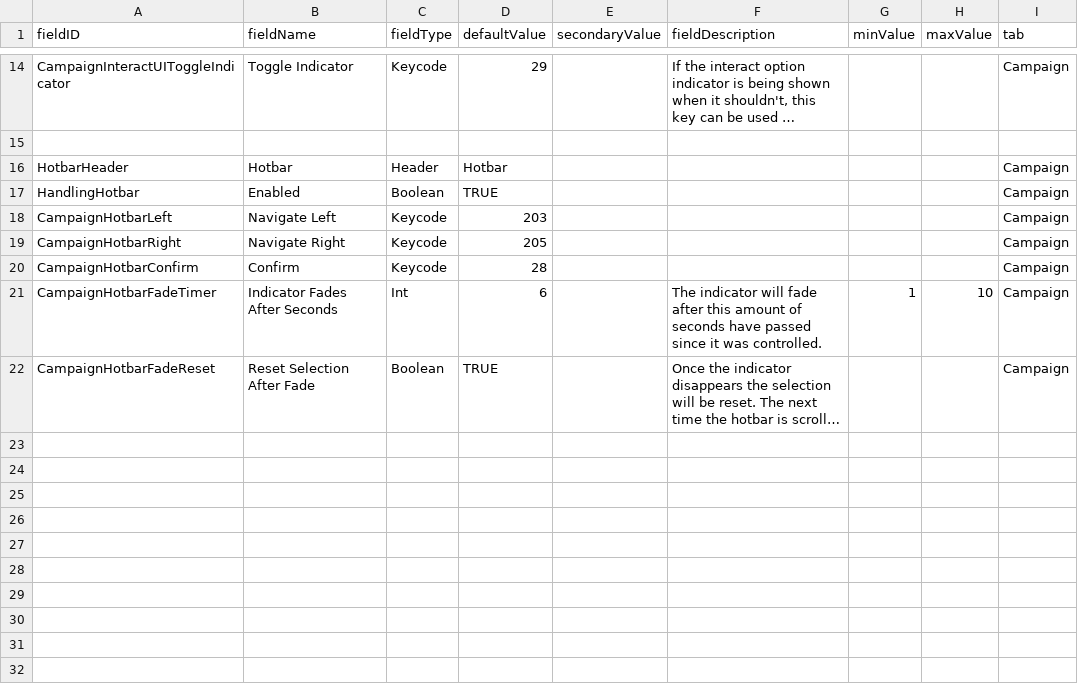
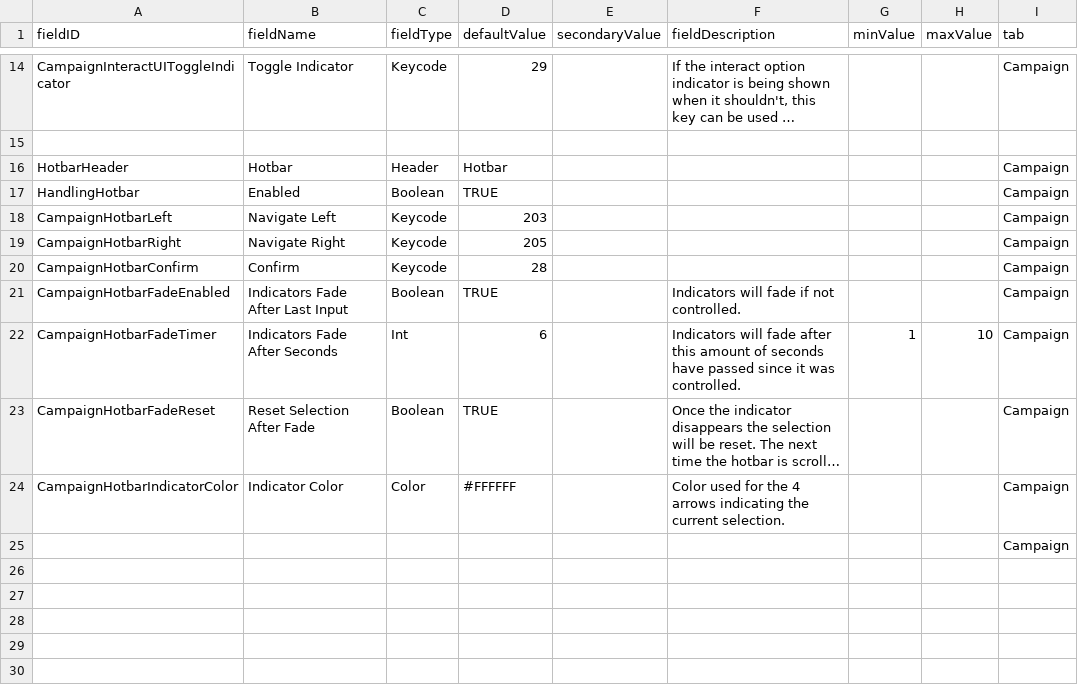
Before and after one commit to MildlyFootwear/starsector-ExtendedControls, a CSV file: data/config/LunaSettings.csv, drawn as a sheet; only a part is shown, gaps mark what is left out; the shorter side is filled out with more unchanged rows; long unchanged cells end in …; removed rows and columns are numbered as before the commit, all else as after; the diff names each change by its address in the sheet, - before the commit and + after, or states it on an @@ line.

Commit message:
Further additions to hotbar control; indicator color can be configured, indicators can be set to fade after a certain amount of time or never fade, indicators will be placed at the corners of the selected option

```diff
--- a/data/config/LunaSettings.csv
+++ b/data/config/LunaSettings.csv
+row 21: CampaignHotbarFadeEnabled | Indicators Fade After Last Input | Boolean | TRUE |  | Indicators will fade if not controlled. |  |  | Campaign
-B22 (fieldName): Indicator Fades After Seconds
+B22 (fieldName): Indicators Fade After Seconds
-F22 (fieldDescription): The indicator will fade…
+F22 (fieldDescription): Indicators will fade…
-row 24: (empty)
+row 24: CampaignHotbarIndicatorColor | Indicator Color | Color | #FFFFFF |  | Color used for the 4 arrows indicating the current selection. |  |  | Campaign
-I25 (tab): (empty)
+I25 (tab): Campaign
-row 25: (empty)
```
Also changed, not shown: 5 other files.
